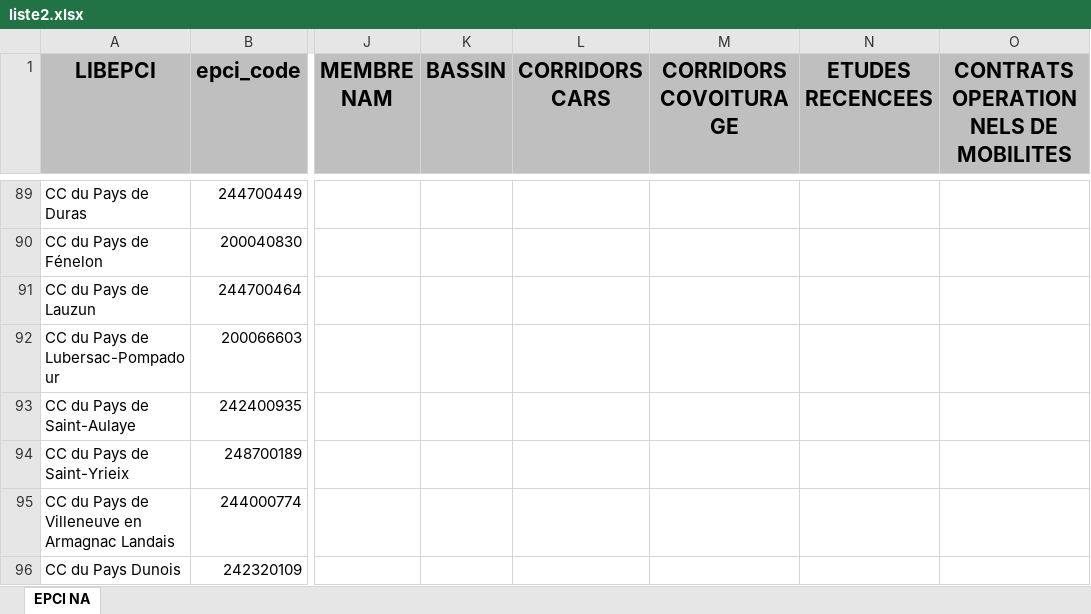
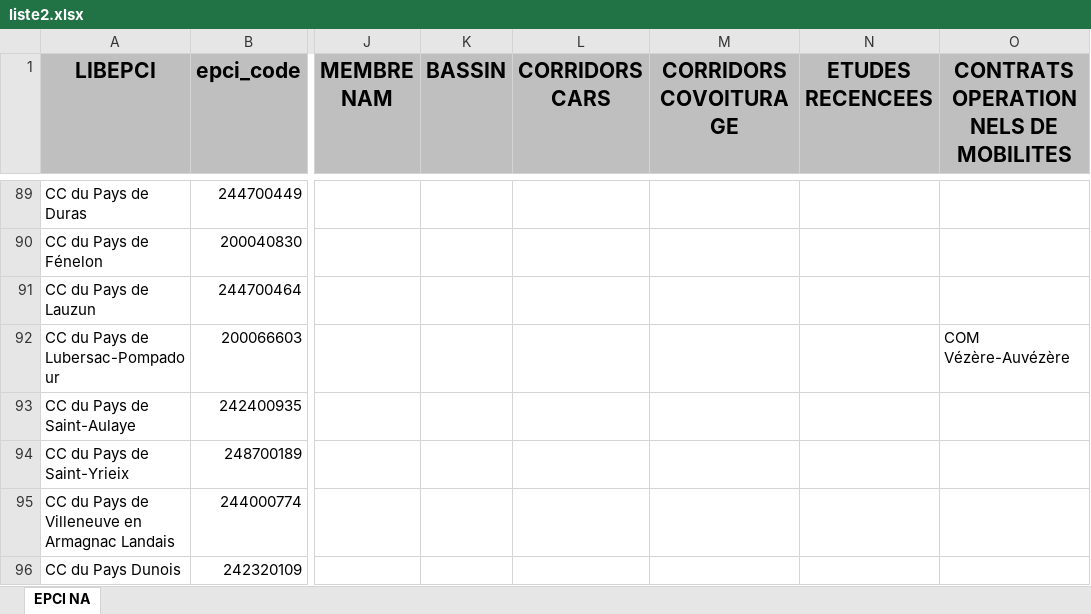
Before and after one commit to PGNAM/epci, an Excel workbook: liste2.xlsx, sheet EPCI NA, drawn as a sheet; only a part is shown, gaps mark what is left out; values as stored, in another font and other column widths than the file's, no borders; the diff covers the shown part only; the diff names each change by its address in the sheet, - before the commit and + after, or states it on an @@ line.

Commit message:
Add files via upload

```diff
--- a/liste2.xlsx (sheet EPCI NA)
+++ b/liste2.xlsx (sheet EPCI NA)
-O92: (empty)
+O92: COM Vézère-Auvézère
```
Also changed, not shown: 8 edited cells elsewhere in this sheet.
